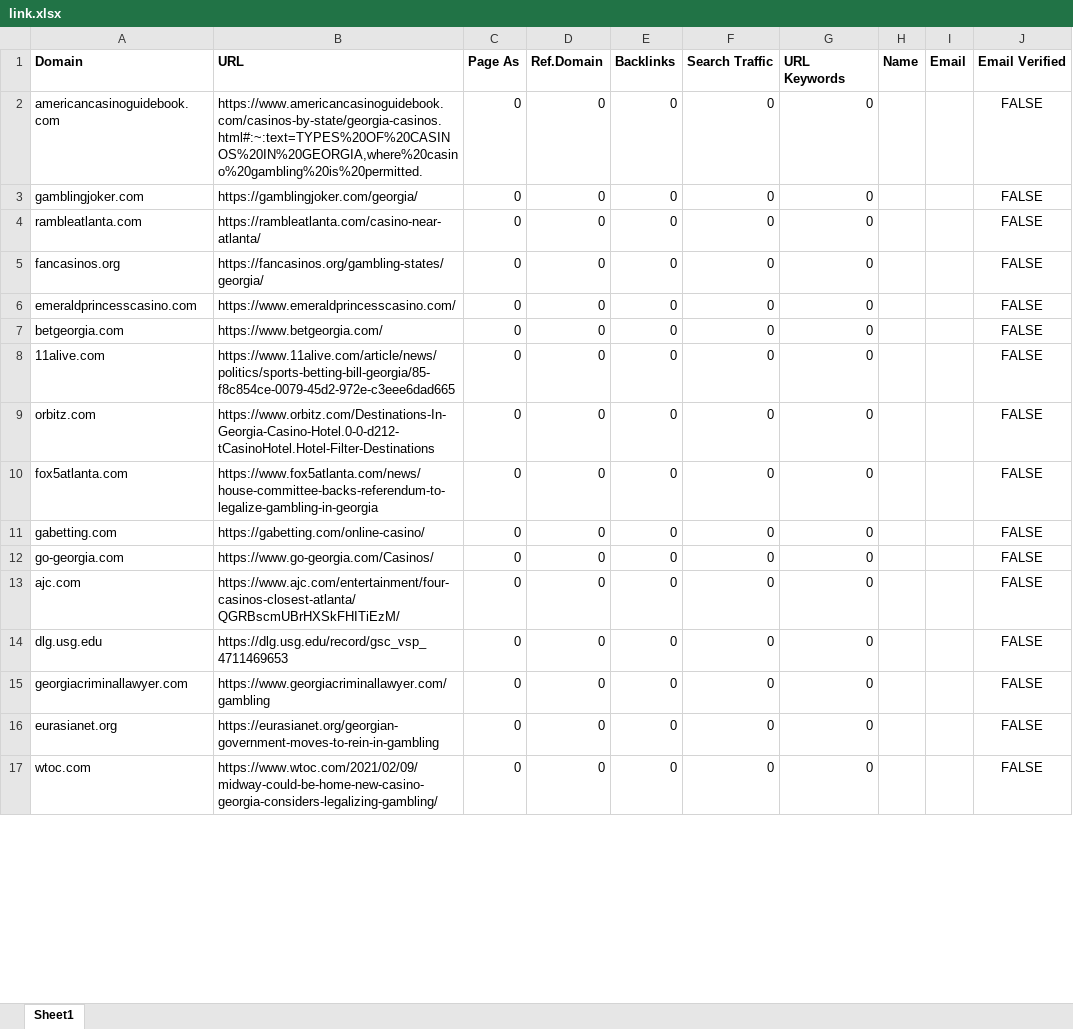
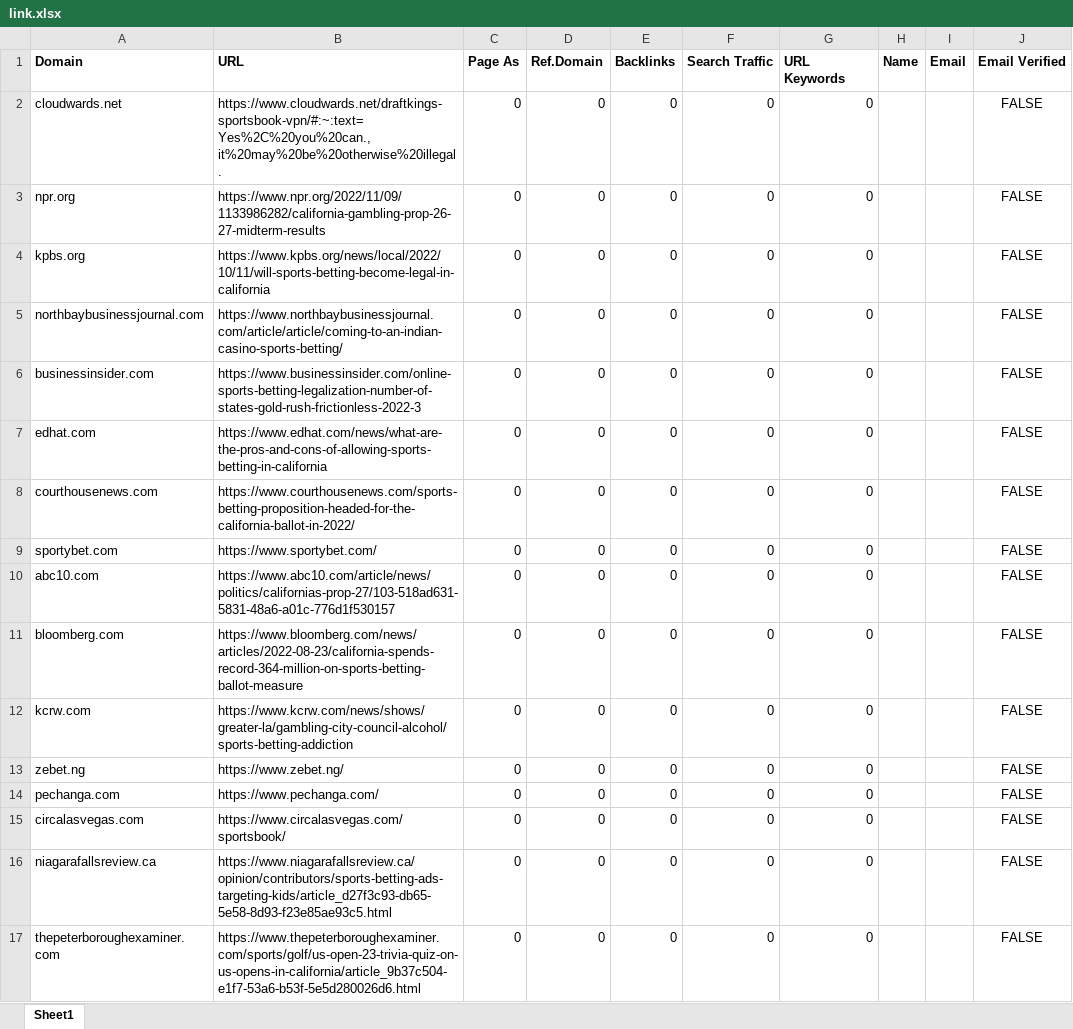
Before and after one commit to godwinjs/SCserver, an Excel workbook: duplicates/link.xlsx, sheet Sheet1, drawn as a sheet; only a part is shown; values as stored, in another font and other column widths than the file's, no borders; the diff covers the shown part only; the diff names each change by its address in the sheet, - before the commit and + after, or states it on an @@ line.

```diff
--- a/duplicates/link.xlsx (sheet Sheet1)
+++ b/duplicates/link.xlsx (sheet Sheet1)
-A2 (Domain): americancasinoguidebook.com
+A2 (Domain): cloudwards.net
-B2 (URL): https://www.americancasinoguidebook.com/casinos-by-state/georgia-casinos.html#:~:text=TYPES%20OF%20CASINOS%20IN%20GEORGIA,where%20casino%20gambling%20is%20permitted.
+B2 (URL): https://www.cloudwards.net/draftkings-sportsbook-vpn/#:~:text=Yes%2C%20you%20can.,it%20may%20be%20otherwise%20illegal.
-A3 (Domain): gamblingjoker.com
+A3 (Domain): npr.org
-B3 (URL): https://gamblingjoker.com/georgia/
+B3 (URL): https://www.npr.org/2022/11/09/1133986282/california-gambling-prop-26-27-midterm-results
-A4 (Domain): rambleatlanta.com
+A4 (Domain): kpbs.org
-B4 (URL): https://rambleatlanta.com/casino-near-atlanta/
+B4 (URL): https://www.kpbs.org/news/local/2022/10/11/will-sports-betting-become-legal-in-california
-A5 (Domain): fancasinos.org
+A5 (Domain): northbaybusinessjournal.com
-B5 (URL): https://fancasinos.org/gambling-states/georgia/
+B5 (URL): https://www.northbaybusinessjournal.com/article/article/coming-to-an-indian-casino-sports-betting/
-A6 (Domain): emeraldprincesscasino.com
+A6 (Domain): businessinsider.com
-B6 (URL): https://www.emeraldprincesscasino.com/
+B6 (URL): https://www.businessinsider.com/online-sports-betting-legalization-number-of-states-gold-rush-frictionless-2022-3
-A7 (Domain): betgeorgia.com
+A7 (Domain): edhat.com
-B7 (URL): https://www.betgeorgia.com/
+B7 (URL): https://www.edhat.com/news/what-are-the-pros-and-cons-of-allowing-sports-betting-in-california
-A8 (Domain): 11alive.com
+A8 (Domain): courthousenews.com
-B8 (URL): https://www.11alive.com/article/news/politics/sports-betting-bill-georgia/85-f8c854ce-0079-45d2-972e-c3eee6dad665
+B8 (URL): https://www.courthousenews.com/sports-betting-proposition-headed-for-the-california-ballot-in-2022/
-A9 (Domain): orbitz.com
+A9 (Domain): sportybet.com
-B9 (URL): https://www.orbitz.com/Destinations-In-Georgia-Casino-Hotel.0-0-d212-tCasinoHotel.Hotel-Filter-Destinations
+B9 (URL): https://www.sportybet.com/
-A10 (Domain): fox5atlanta.com
+A10 (Domain): abc10.com
-B10 (URL): https://www.fox5atlanta.com/news/house-committee-backs-referendum-to-legalize-gambling-in-georgia
+B10 (URL): https://www.abc10.com/article/news/politics/californias-prop-27/103-518ad631-5831-48a6-a01c-776d1f530157
-A11 (Domain): gabetting.com
+A11 (Domain): bloomberg.com
-B11 (URL): https://gabetting.com/online-casino/
+B11 (URL): https://www.bloomberg.com/news/articles/2022-08-23/california-spends-record-364-million-on-sports-betting-ballot-measure
-A12 (Domain): go-georgia.com
+A12 (Domain): kcrw.com
-B12 (URL): https://www.go-georgia.com/Casinos/
+B12 (URL): https://www.kcrw.com/news/shows/greater-la/gambling-city-council-alcohol/sports-betting-addiction
-A13 (Domain): ajc.com
+A13 (Domain): zebet.ng
-B13 (URL): https://www.ajc.com/entertainment/four-casinos-closest-atlanta/QGRBscmUBrHXSkFHITiEzM/
+B13 (URL): https://www.zebet.ng/
-A14 (Domain): dlg.usg.edu
+A14 (Domain): pechanga.com
-B14 (URL): https://dlg.usg.edu/record/gsc_vsp_4711469653
+B14 (URL): https://www.pechanga.com/
-A15 (Domain): georgiacriminallawyer.com
+A15 (Domain): circalasvegas.com
-B15 (URL): https://www.georgiacriminallawyer.com/gambling
+B15 (URL): https://www.circalasvegas.com/sportsbook/
-A16 (Domain): eurasianet.org
+A16 (Domain): niagarafallsreview.ca
-B16 (URL): https://eurasianet.org/georgian-government-moves-to-rein-in-gambling
+B16 (URL): https://www.niagarafallsreview.ca/opinion/contributors/sports-betting-ads-targeting-kids/article_d27f3c93-db65-5e58-8d93-f23e85ae93c5.html
-A17 (Domain): wtoc.com
+A17 (Domain): thepeterboroughexaminer.com
-B17 (URL): https://www.wtoc.com/2021/02/09/midway-could-be-home-new-casino-georgia-considers-legalizing-gambling/
+B17 (URL): https://www.thepeterboroughexaminer.com/sports/golf/us-open-23-trivia-quiz-on-us-opens-in-california/article_9b37c504-e1f7-53a6-b53f-5e5d280026d6.html
```
Also changed, not shown: other rows of this sheet, search/link.xlsx, 3 other files.
